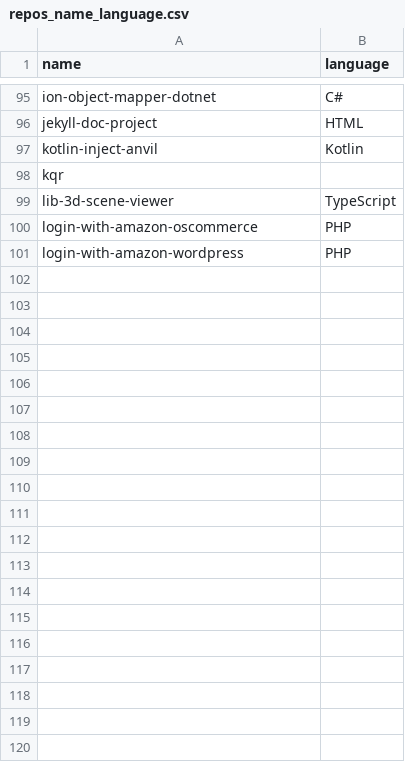
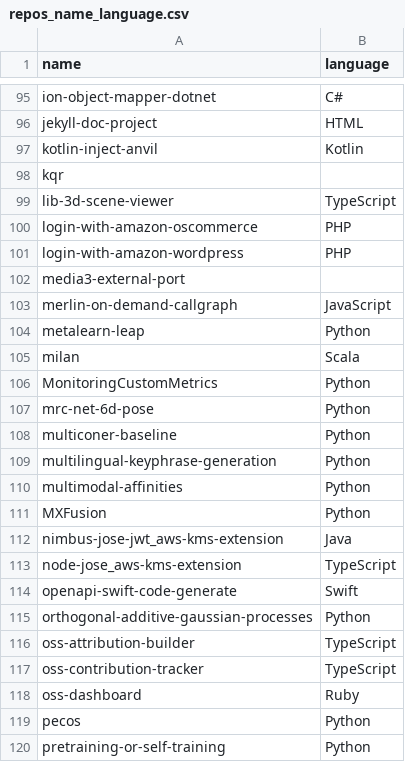
Before and after one commit to Tcal1112/DadosAmazon, a CSV file: repos_name_language.csv, drawn as a sheet; only a part is shown, gaps mark what is left out; the diff covers the shown part only.

Commit message:
Adiciona arquivo de repositórios com nome e linguagem

```diff
--- a/repos_name_language.csv
+++ b/repos_name_language.csv
@@ -101 +101,20 @@ login-with-amazon-oscommerce,PHP
 login-with-amazon-wordpress,PHP
+media3-external-port,
+merlin-on-demand-callgraph,JavaScript
+metalearn-leap,Python
+milan,Scala
+MonitoringCustomMetrics,Python
+mrc-net-6d-pose,Python
+multiconer-baseline,Python
+multilingual-keyphrase-generation,Python
+multimodal-affinities,Python
+MXFusion,Python
+nimbus-jose-jwt_aws-kms-extension,Java
+node-jose_aws-kms-extension,TypeScript
+openapi-swift-code-generate,Swift
+orthogonal-additive-gaussian-processes,Python
+oss-attribution-builder,TypeScript
+oss-contribution-tracker,TypeScript
+oss-dashboard,Ruby
+pecos,Python
+pretraining-or-self-training,Python
```
Also changed, not shown: 42 added rows elsewhere in this file.
